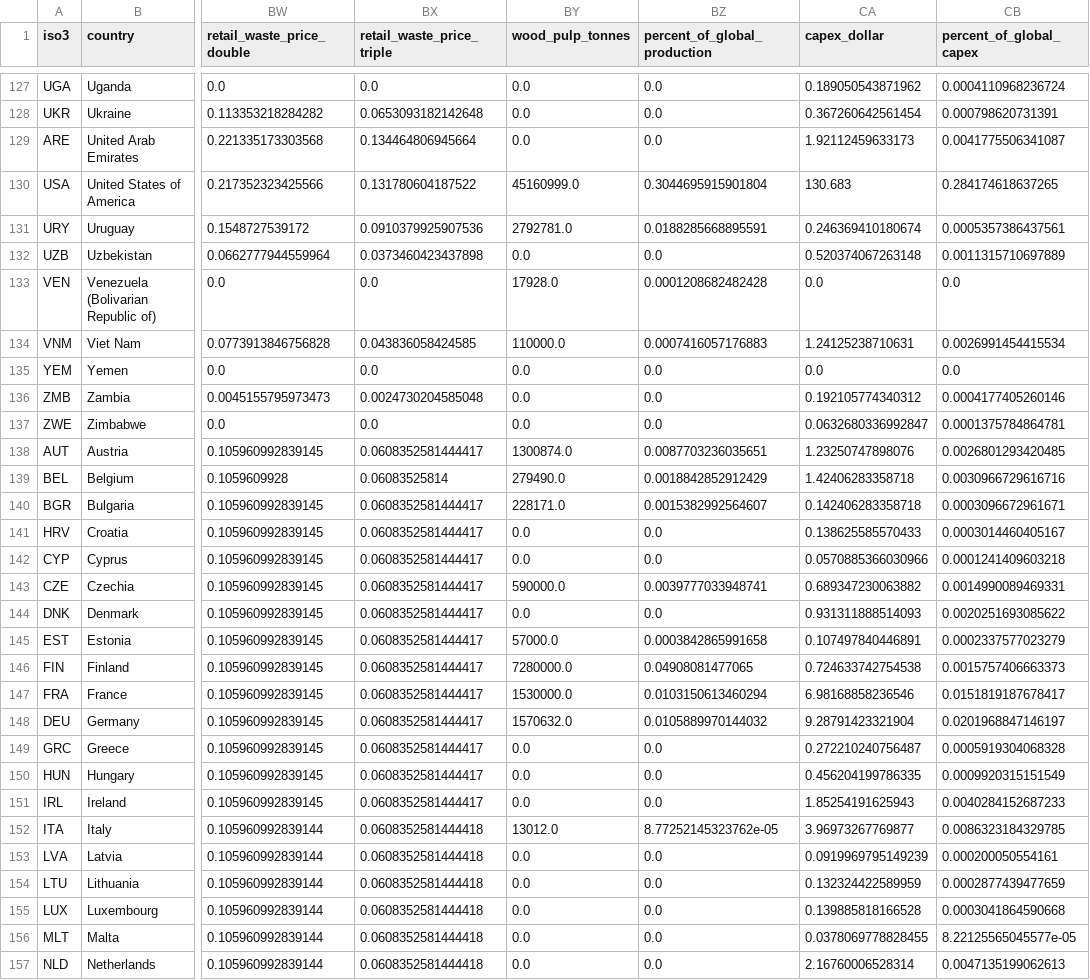
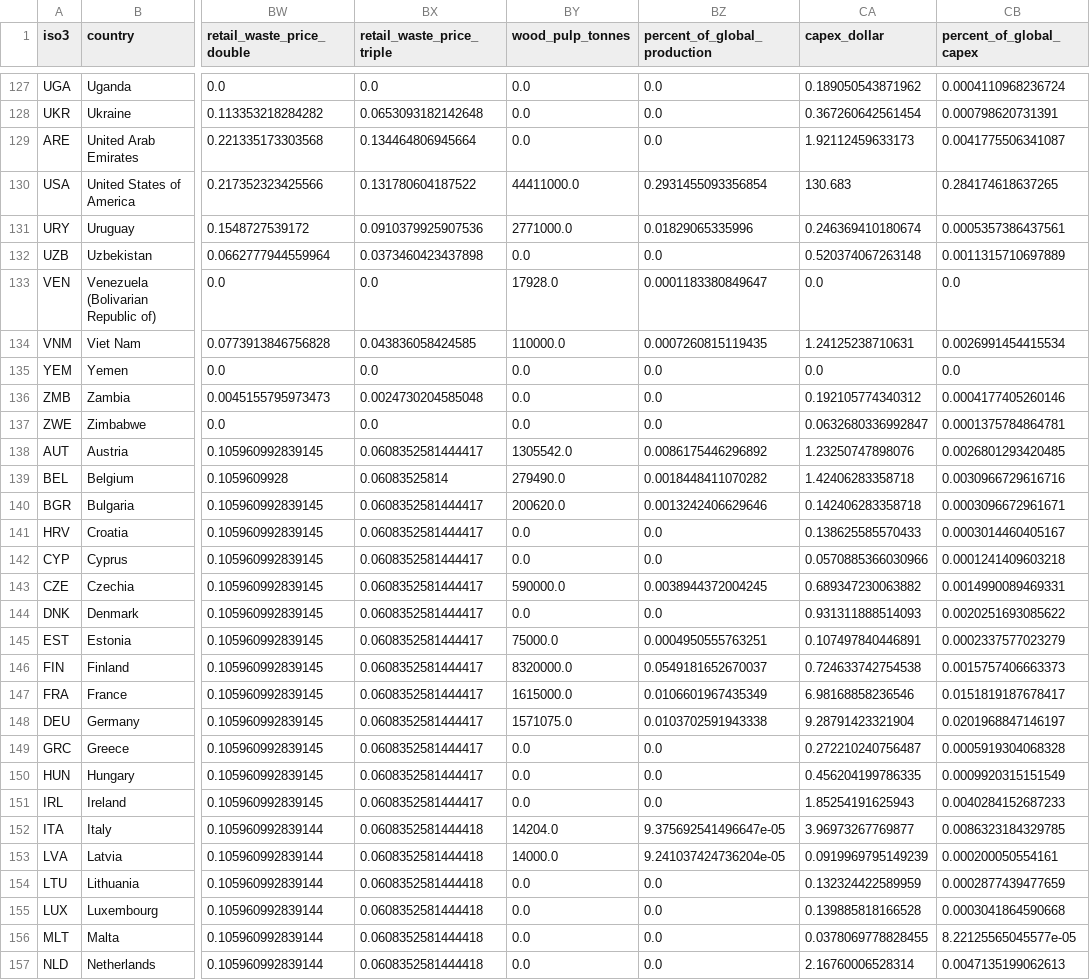
Before and after one commit to allfed/allfed-integrated-model, a CSV file: data/no_food_trade/computer_readable_combined.csv, drawn as a sheet; only a part is shown, gaps mark what is left out; the diff covers the shown part only; the diff names each change by its address in the sheet, - before the commit and + after, or states it on an @@ line.

```diff
--- a/data/no_food_trade/computer_readable_combined.csv
+++ b/data/no_food_trade/computer_readable_combined.csv
-BY130 (wood_pulp_tonnes): 45160999.0
+BY130 (wood_pulp_tonnes): 44411000.0
-BZ130 (percent_of_global_production): 0.3044695915901804
+BZ130 (percent_of_global_production): 0.2931455093356854
-BY131 (wood_pulp_tonnes): 2792781.0
+BY131 (wood_pulp_tonnes): 2771000.0
-BZ131 (percent_of_global_production): 0.0188285668895591
+BZ131 (percent_of_global_production): 0.01829065335996
-BZ133 (percent_of_global_production): 0.0001208682482428
+BZ133 (percent_of_global_production): 0.0001183380849647
-BZ134 (percent_of_global_production): 0.0007416057176883
+BZ134 (percent_of_global_production): 0.0007260815119435
-BY138 (wood_pulp_tonnes): 1300874.0
+BY138 (wood_pulp_tonnes): 1305542.0
-BZ138 (percent_of_global_production): 0.0087703236035651
+BZ138 (percent_of_global_production): 0.0086175446296892
-BZ139 (percent_of_global_production): 0.0018842852912429
+BZ139 (percent_of_global_production): 0.0018448411070282
-BY140 (wood_pulp_tonnes): 228171.0
+BY140 (wood_pulp_tonnes): 200620.0
-BZ140 (percent_of_global_production): 0.0015382992564607
+BZ140 (percent_of_global_production): 0.0013242406629646
-BZ143 (percent_of_global_production): 0.0039777033948741
+BZ143 (percent_of_global_production): 0.0038944372004245
-BY145 (wood_pulp_tonnes): 57000.0
+BY145 (wood_pulp_tonnes): 75000.0
-BZ145 (percent_of_global_production): 0.0003842865991658
+BZ145 (percent_of_global_production): 0.0004950555763251
-BY146 (wood_pulp_tonnes): 7280000.0
+BY146 (wood_pulp_tonnes): 8320000.0
-BZ146 (percent_of_global_production): 0.04908081477065
+BZ146 (percent_of_global_production): 0.0549181652670037
-BY147 (wood_pulp_tonnes): 1530000.0
+BY147 (wood_pulp_tonnes): 1615000.0
-BZ147 (percent_of_global_production): 0.0103150613460294
+BZ147 (percent_of_global_production): 0.0106601967435349
-BY148 (wood_pulp_tonnes): 1570632.0
+BY148 (wood_pulp_tonnes): 1571075.0
-BZ148 (percent_of_global_production): 0.0105889970144032
+BZ148 (percent_of_global_production): 0.0103702591943338
-BY152 (wood_pulp_tonnes): 13012.0
+BY152 (wood_pulp_tonnes): 14204.0
-BZ152 (percent_of_global_production): 8.77252145323762e-05
+BZ152 (percent_of_global_production): 9.375692541496647e-05
-BY153 (wood_pulp_tonnes): 0.0
+BY153 (wood_pulp_tonnes): 14000.0
-BZ153 (percent_of_global_production): 0.0
+BZ153 (percent_of_global_production): 9.241037424736204e-05
```
Also changed, not shown: 53 edited cells elsewhere in this file, data/no_food_trade/processed_data/pulp_csv.csv, data/no_food_trade/raw_data/FAOSTAT_wood_pulp_2020.csv, 21 other files.
